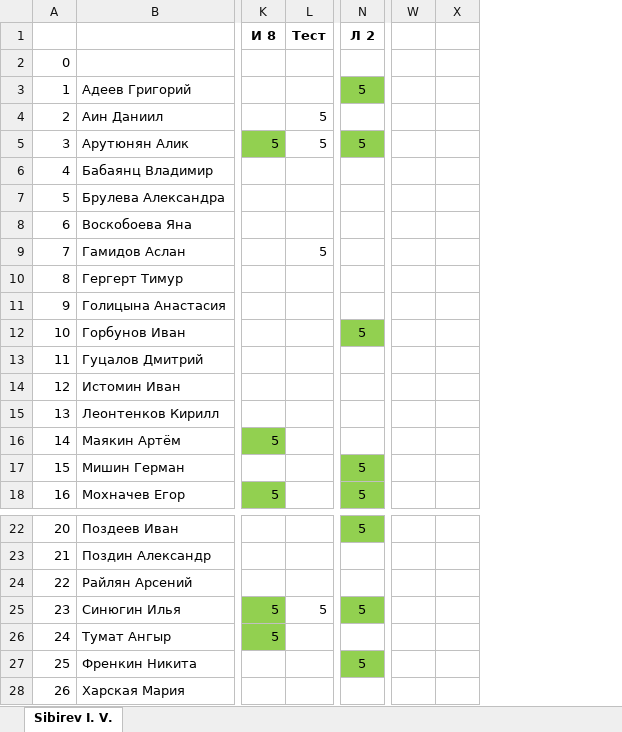
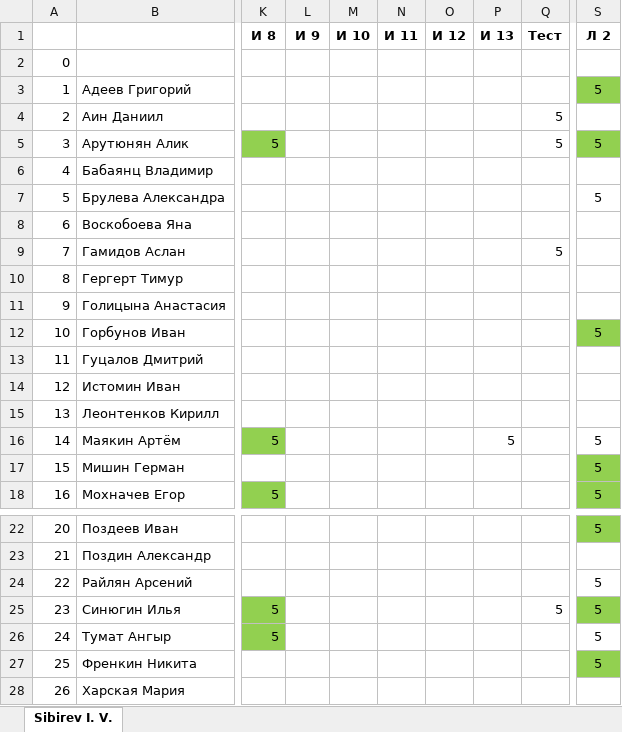
Before and after one commit to IvanSibirevV2/KipFin_Lab_2023-24_Git0, an Excel workbook: 2ОИБАС1322/2ОИБАС1322_ОпСис_.xlsx, sheet Sibirev I. V., drawn as a sheet; only a part is shown, gaps mark what is left out; values as stored, in another font and other column widths than the file's, no borders; removed rows and columns are numbered as before the commit, all else as after; the diff names each change by its address in the sheet, - before the commit and + after, or states it on an @@ line.

```diff
--- a/2ОИБАС1322/2ОИБАС1322_ОпСис_.xlsx (sheet Sibirev I. V.)
+++ b/2ОИБАС1322/2ОИБАС1322_ОпСис_.xlsx (sheet Sibirev I. V.)
+column L (И 9), empty
+column M (И 10), empty
+column N (И 11), empty
+column O (И 12), empty
+column P (И 13), row 16: 5
-column W, empty
-column X, empty
-S7 (Л 2): (empty)
+S7 (Л 2): 5
-S16 (Л 2): (empty)
+S16 (Л 2): 5
-S24 (Л 2): (empty)
+S24 (Л 2): 5
-S26 (Л 2): (empty)
+S26 (Л 2): 5
```
Also changed, not shown: 5 other files.
